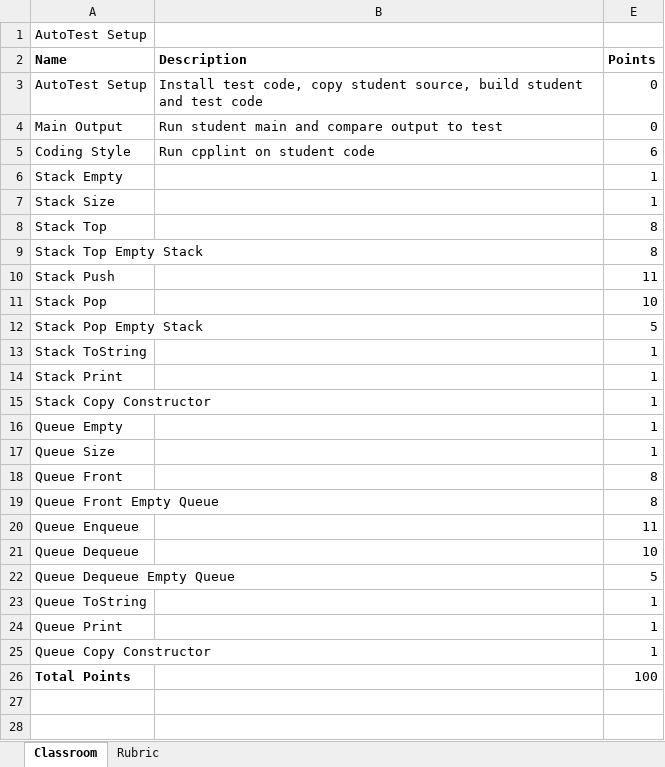
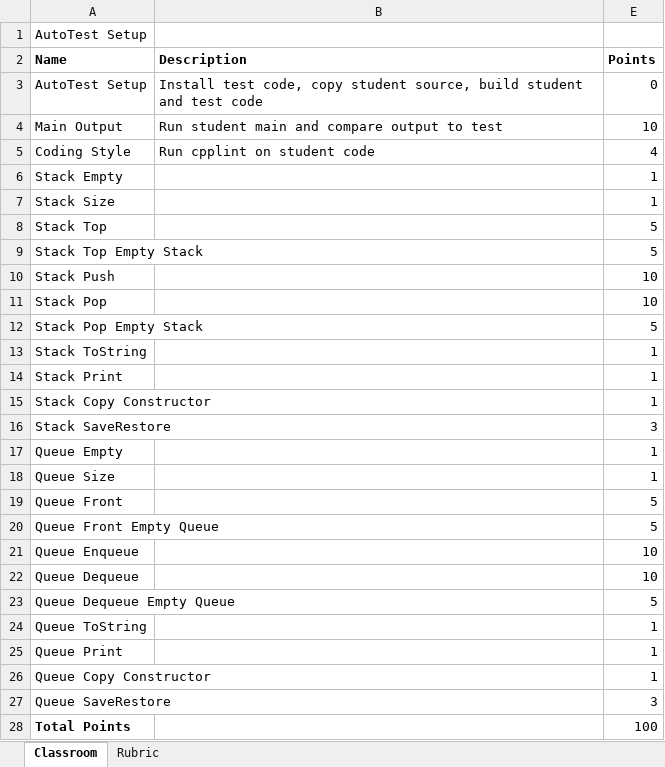
Before and after one commit to TeacherTalley/Stack_AutoTest, an Excel workbook: AutoTest_gitclassroom_tests.xlsx, sheet Classroom, drawn as a sheet; values as stored, in another font and other column widths than the file's, no borders; addresses are those after the commit; the diff names each change by its address in the sheet, - before the commit and + after, or states it on an @@ line.

```diff
--- a/AutoTest_gitclassroom_tests.xlsx (sheet Classroom)
+++ b/AutoTest_gitclassroom_tests.xlsx (sheet Classroom)
-E4 (Points): 0
+E4 (Points): 10
-E5 (Points): 6
+E5 (Points): 4
-E8:E9 (Points): 8
+E8:E9 (Points): 5
-E10 (Points): 11
+E10 (Points): 10
+row 16: Stack SaveRestore |  | 3
-E19:E20 (Points): 8
+E19:E20 (Points): 5
-E21 (Points): 11
+E21 (Points): 10
+row 27: Queue SaveRestore |  | 3
```
Also changed, not shown: hidden cells, 8 other files.
